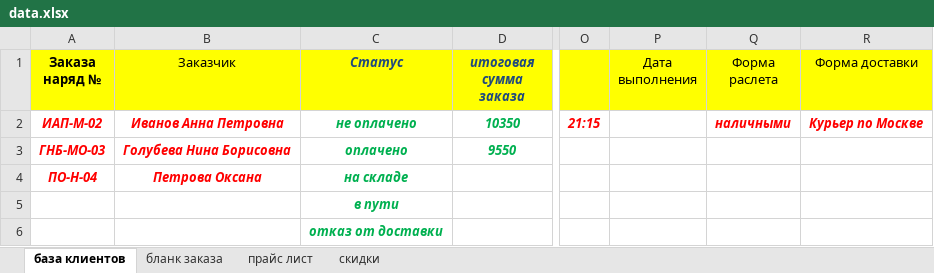
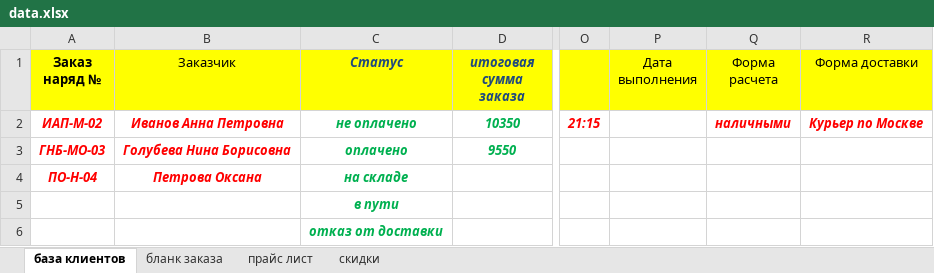
Before and after one commit to javadev/orderdatabase, an Excel workbook: src/main/resources/data.xlsx, sheet база клиентов, drawn as a sheet; only a part is shown, gaps mark what is left out; values as stored, in another font and other column widths than the file's, no borders; the diff names each change by its address in the sheet, - before the commit and + after, or states it on an @@ line.

Commit message:
Fix typo in Excel first sheet.

```diff
--- a/src/main/resources/data.xlsx (sheet база клиентов)
+++ b/src/main/resources/data.xlsx (sheet база клиентов)
-A1: Заказа наряд №
+A1: Заказ наряд №
-Q1: Форма раслета
+Q1: Форма расчета
```
Also changed, not shown: 3 other files.
